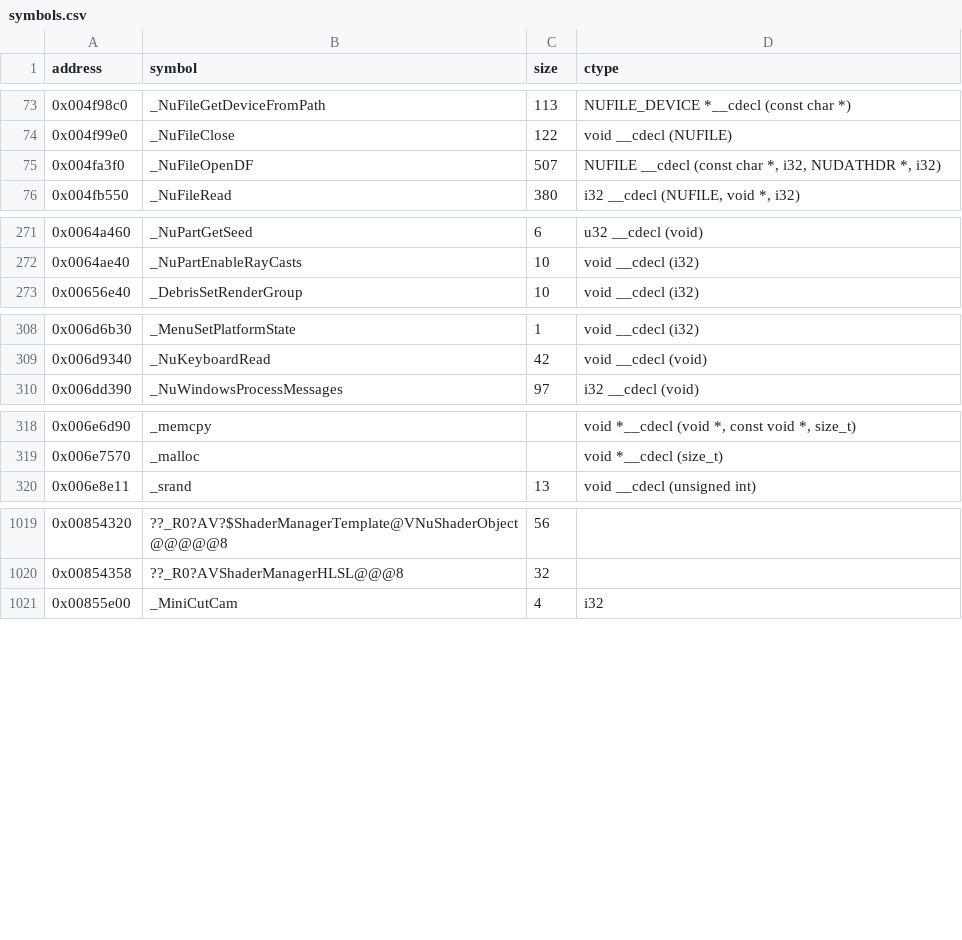
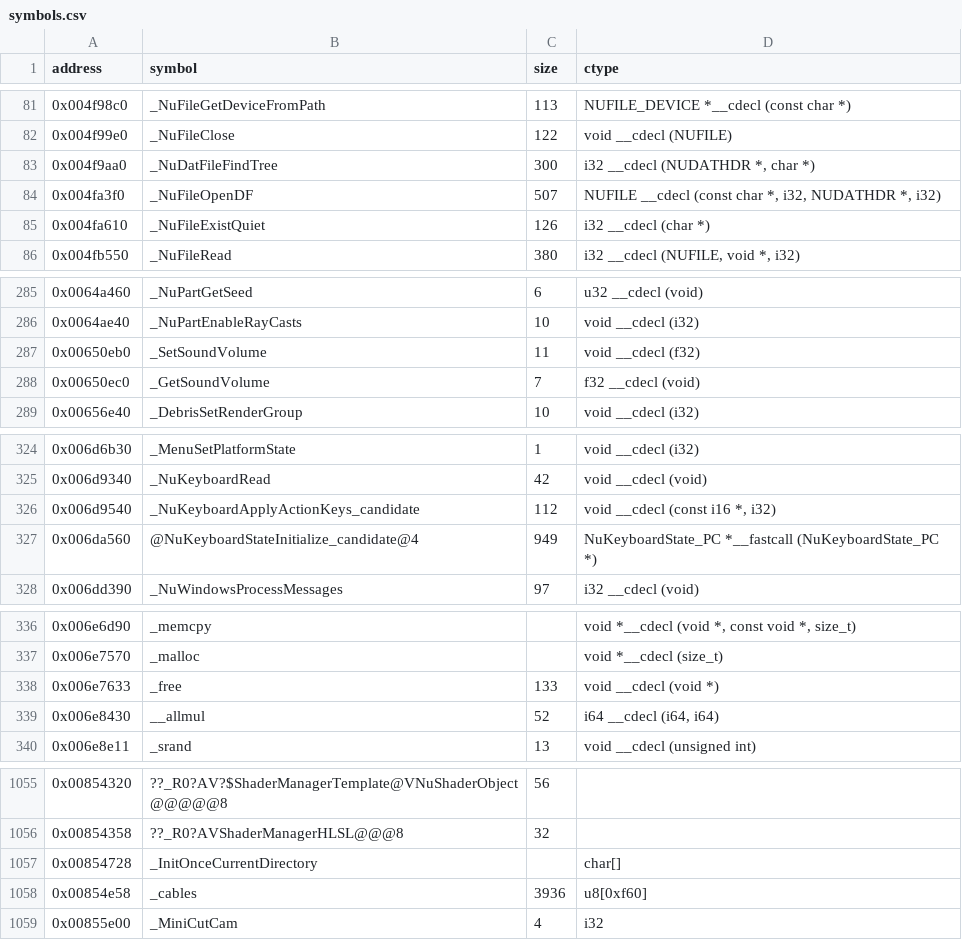
Before and after one commit to opensagadev/saga-pc, a CSV file: config/symbols.csv, drawn as a sheet; only a part is shown, gaps mark what is left out; the diff covers the shown part only; the diff names each change by its address in the sheet, - before the commit and + after, or states it on an @@ line.

```diff
--- a/config/symbols.csv
+++ b/config/symbols.csv
+row 83: 0x004f9aa0 | _NuDatFileFindTree | 300 | i32 __cdecl (NUDATHDR *, char *)
+row 85: 0x004fa610 | _NuFileExistQuiet | 126 | i32 __cdecl (char *)
+row 287: 0x00650eb0 | _SetSoundVolume | 11 | void __cdecl (f32)
+row 288: 0x00650ec0 | _GetSoundVolume | 7 | f32 __cdecl (void)
+row 326: 0x006d9540 | _NuKeyboardApplyActionKeys_candidate | 112 | void __cdecl (const i16 *, i32)
+row 327: 0x006da560 | @NuKeyboardStateInitialize_candidate@4 | 949 | NuKeyboardState_PC *__fastcall (NuKeyboardState_PC *)
+row 338: 0x006e7633 | _free | 133 | void __cdecl (void *)
+row 339: 0x006e8430 | __allmul | 52 | i64 __cdecl (i64, i64)
+row 1057: 0x00854728 | _InitOnceCurrentDirectory |  | char[]
+row 1058: 0x00854e58 | _cables | 3936 | u8[0xf60]
```
Also changed, not shown: 32 added rows and 2 edited cells elsewhere in this file, 22 other files.
